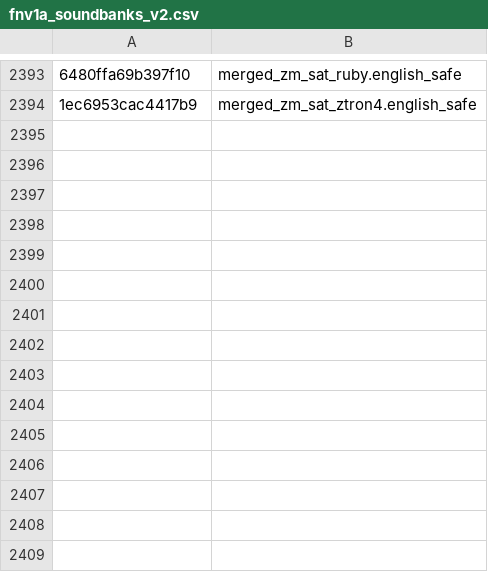
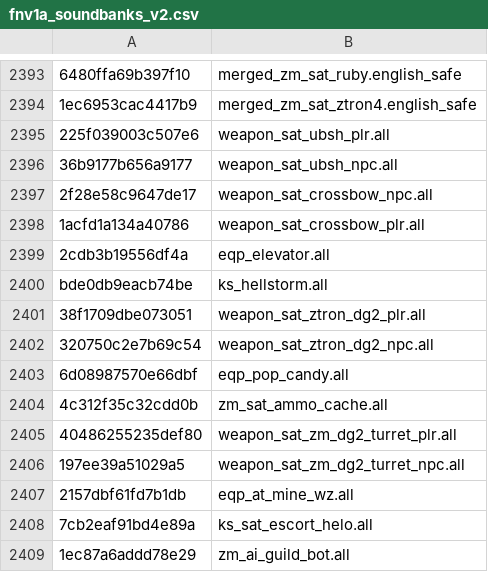
Before and after one commit to echo000/cod-name-db, a CSV file: csv/fnv1a_soundbanks_v2.csv, drawn as a sheet; only a part is shown, gaps mark what is left out; the diff names each change by its address in the sheet, - before the commit and + after, or states it on an @@ line.

```diff
--- a/csv/fnv1a_soundbanks_v2.csv
+++ b/csv/fnv1a_soundbanks_v2.csv
+row 2395: 225f039003c507e6 | weapon_sat_ubsh_plr.all
+row 2396: 36b9177b656a9177 | weapon_sat_ubsh_npc.all
+row 2397: 2f28e58c9647de17 | weapon_sat_crossbow_npc.all
+row 2398: 1acfd1a134a40786 | weapon_sat_crossbow_plr.all
+row 2399: 2cdb3b19556df4a | eqp_elevator.all
+row 2400: bde0db9eacb74be | ks_hellstorm.all
+row 2401: 38f1709dbe073051 | weapon_sat_ztron_dg2_plr.all
+row 2402: 320750c2e7b69c54 | weapon_sat_ztron_dg2_npc.all
+row 2403: 6d08987570e66dbf | eqp_pop_candy.all
+row 2404: 4c312f35c32cdd0b | zm_sat_ammo_cache.all
+row 2405: 40486255235def80 | weapon_sat_zm_dg2_turret_plr.all
+row 2406: 197ee39a51029a5 | weapon_sat_zm_dg2_turret_npc.all
+row 2407: 2157dbf61fd7b1db | eqp_at_mine_wz.all
+row 2408: 7cb2eaf91bd4e89a | ks_sat_escort_helo.all
+row 2409: 1ec87a6addd78e29 | zm_ai_guild_bot.all
```
Also changed, not shown: 1 other file.
